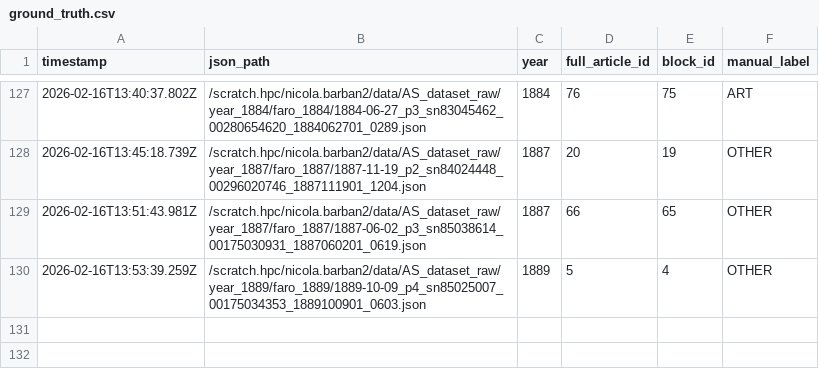
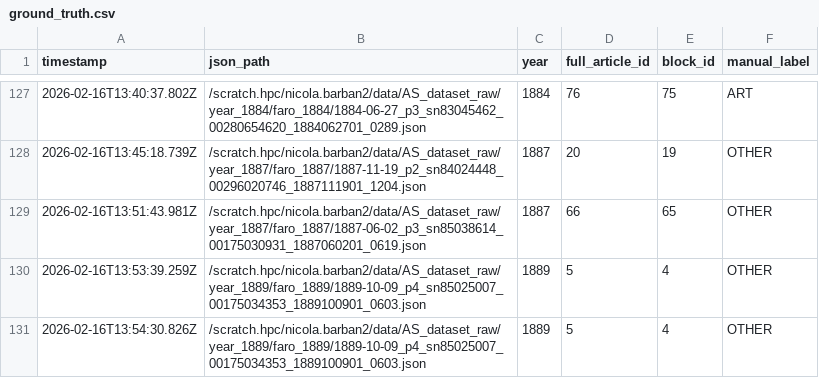
Before and after one commit to nicolabarban/fertility_ads, a CSV file: data/ground_truth.csv, drawn as a sheet; only a part is shown, gaps mark what is left out.

Commit message:
Append ground truth label

```diff
--- a/data/ground_truth.csv
+++ b/data/ground_truth.csv
@@ -130 +130,2 @@ timestamp,json_path,year,full_article_id,block_id,manual_label
 2026-02-16T13:53:39.259Z,/scratch.hpc/nicola.barban2/data/AS_dataset_raw/year_1889/faro_1889/1889-10-09_p4_sn85025007_00175034353_1889100901_0603.json,1889,5,4,OTHER
+2026-02-16T13:54:30.826Z,/scratch.hpc/nicola.barban2/data/AS_dataset_raw/year_1889/faro_1889/1889-10-09_p4_sn85025007_00175034353_1889100901_0603.json,1889,5,4,OTHER
```
